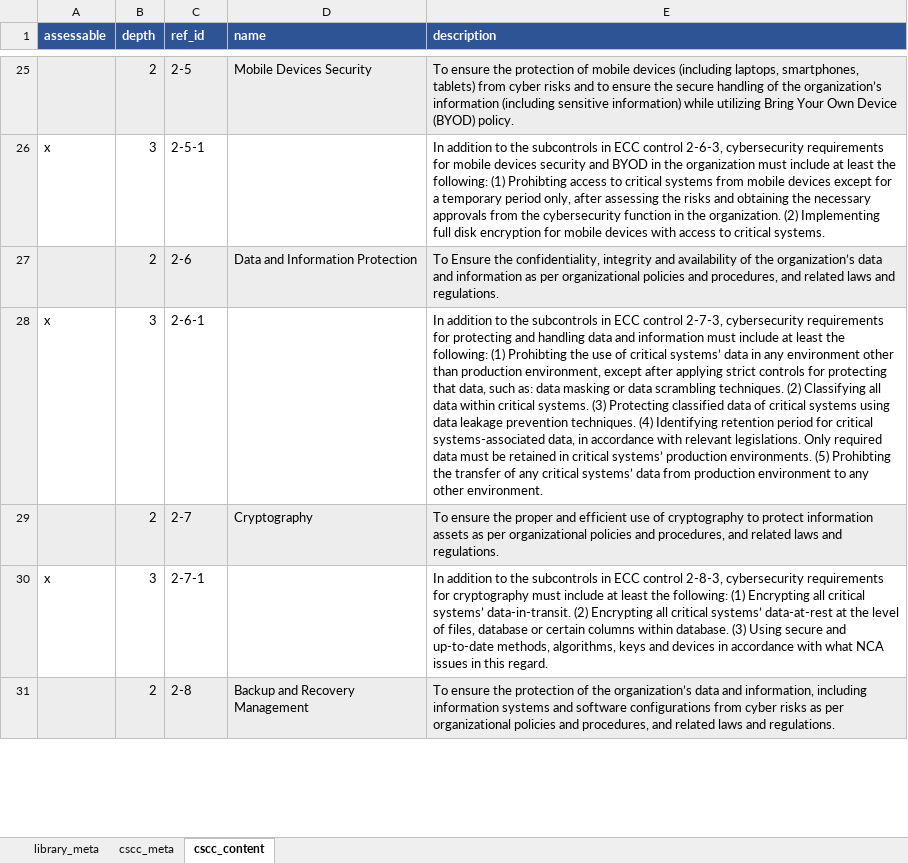
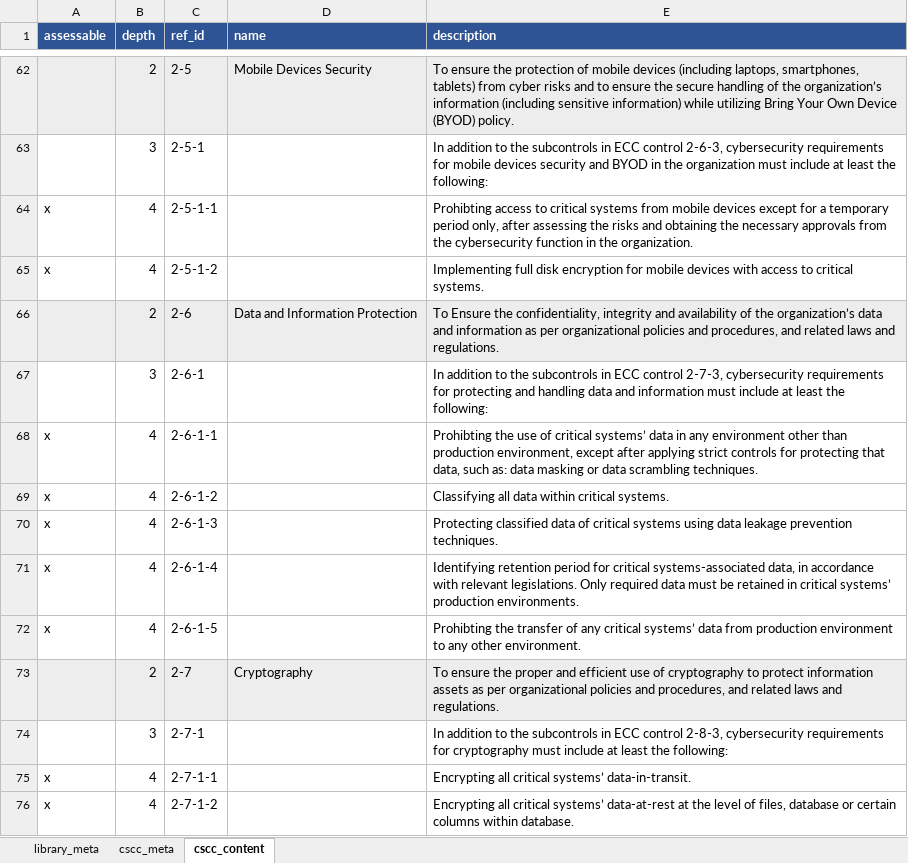
Before and after one commit to intuitem/ciso-assistant-community, an Excel workbook: tools/excel/cscc/cscc-1-2019.xlsx, sheet cscc_content, drawn as a sheet; only a part is shown, gaps mark what is left out; the shorter side is filled out with more unchanged rows; values as stored, in another font and other column widths than the file's, no borders; addresses are those after the commit; the diff covers the shown part only; the diff names each change by its address in the sheet, - before the commit and + after, or states it on an @@ line.

```diff
--- a/tools/excel/cscc/cscc-1-2019.xlsx (sheet cscc_content)
+++ b/tools/excel/cscc/cscc-1-2019.xlsx (sheet cscc_content)
-A63 (assessable): x
+A63 (assessable): (empty)
-E63 (description): …the following: (1) Prohibting access to critical systems from mobile devices except for a temporary period only, after assessing the risks and obtaining the necessary approvals from the cybersecurity function in the organization. (2) Implementing full disk encryption for mobile devices with access to critical systems.
+E63 (description): …the following:
+row 64: x | 4 | 2-5-1-1 |  | Prohibting access to critical systems from mobile devices except for a temporary period only, after assessing the risks and obtaining the necessary approvals from the cybersecurity function in the organization.
+row 65: x | 4 | 2-5-1-2 |  | Implementing full disk encryption for mobile devices with access to critical systems.
-A67 (assessable): x
+A67 (assessable): (empty)
-E67 (description): …the following: (1) Prohibting the use of critical systems’ data in any environment other than production environment, except after applying strict controls for protecting that data, such as: data masking or data scrambling techniques. (2) Classifying all data within critical systems. (3) Protecting classified data of critical systems using data leakage prevention techniques. (4) Identifying retention period for critical systems-associated data, in accordance with relevant legislations. Only required data must be retained in critical systems’ production environments. (5) Prohibting the transfer of any critical systems’ data from production environment to any other environment.
+E67 (description): …the following:
+row 68: x | 4 | 2-6-1-1 |  | Prohibting the use of critical systems’ data in any environment other than production environment, except after applying strict controls for protecting that data, such as: data masking or data scrambling techniques.
+row 69: x | 4 | 2-6-1-2 |  | Classifying all data within critical systems.
+row 70: x | 4 | 2-6-1-3 |  | Protecting classified data of critical systems using data leakage prevention techniques.
+row 71: x | 4 | 2-6-1-4 |  | Identifying retention period for critical systems-associated data, in accordance with relevant legislations. Only required data must be retained in critical systems’ production environments.
+row 72: x | 4 | 2-6-1-5 |  | Prohibting the transfer of any critical systems’ data from production environment to any other environment.
-A74 (assessable): x
+A74 (assessable): (empty)
-E74 (description): …the following: (1) Encrypting all critical systems’ data-in-transit. (2) Encrypting all critical systems’ data-at-rest at the level of files, database or certain columns within database. (3) Using secure and up-to-date methods, algorithms, keys and devices in accordance with what NCA issues in this regard.
+E74 (description): …the following:
+row 75: x | 4 | 2-7-1-1 |  | Encrypting all critical systems’ data-in-transit.
+row 76: x | 4 | 2-7-1-2 |  | Encrypting all critical systems’ data-at-rest at the level of files, database or certain columns within database.
```
Also changed, not shown: 64 added rows and 34 edited cells elsewhere in this sheet, sheet library_meta, 1 other file.
